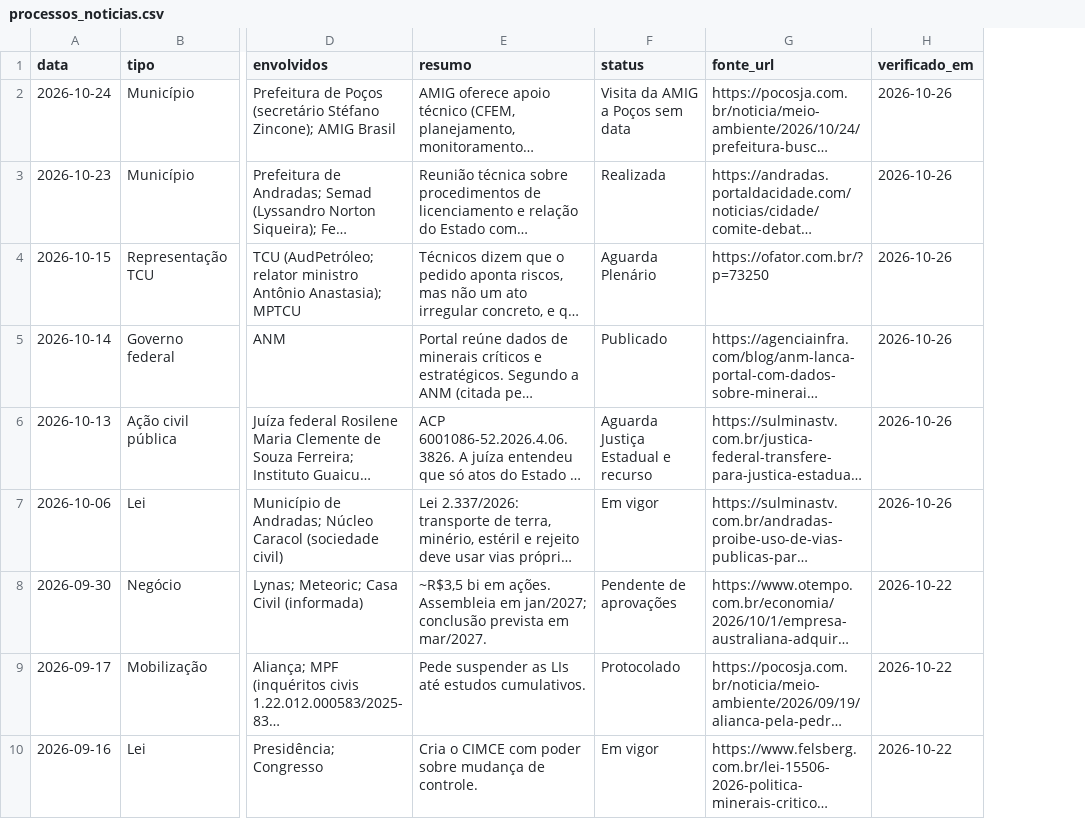
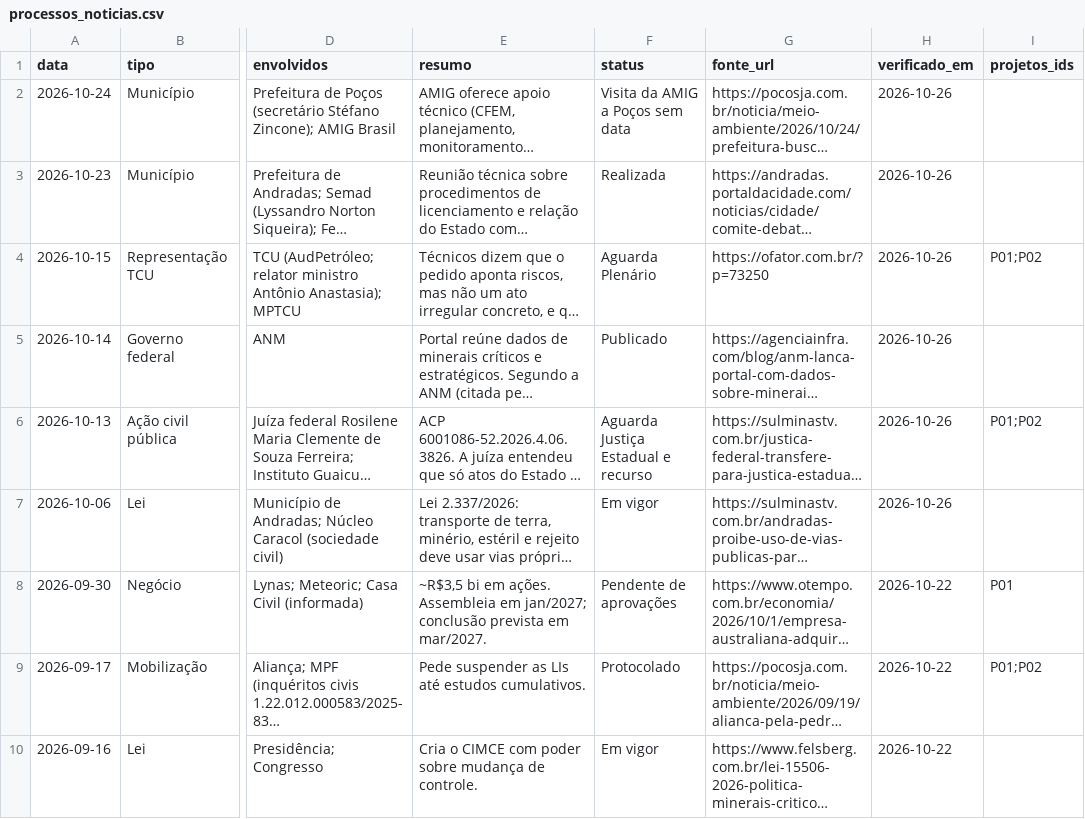
Before and after one commit to amarigo/segredos-abertos, a CSV file: terras-raras/dados/processos_noticias.csv, drawn as a sheet; only a part is shown, gaps mark what is left out; long unchanged cells end in …; the diff names each change by its address in the sheet, - before the commit and + after, or states it on an @@ line.

```diff
--- a/terras-raras/dados/processos_noticias.csv
+++ b/terras-raras/dados/processos_noticias.csv
+column I (projetos_ids), rows 4-9: P01;P02 |  | P01;P02 |  | P01 | P01;P02
```
Also changed, not shown: terras-raras/dados/donos_terra.csv, terras-raras/dados/impactos.csv, 4 other files.
